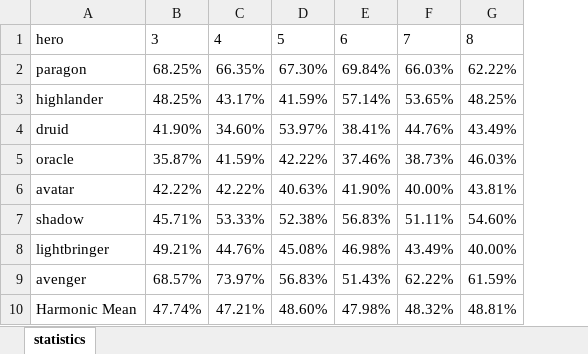
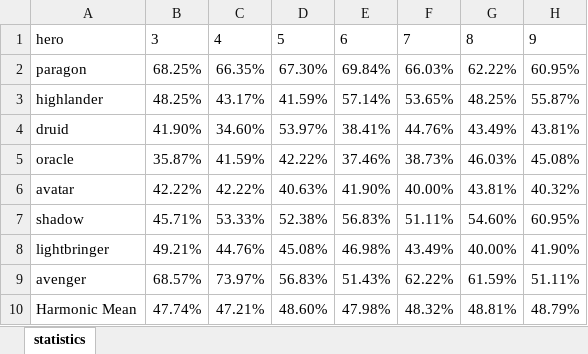
Before and after one commit to losferwords/astaria-bot-backend, an Excel workbook: statistics-runs/balancing-progress.xlsx, sheet statistics, drawn as a sheet; values as stored, in another font and other column widths than the file's, no borders; conditional formats and table styles not drawn; the diff names each change by its address in the sheet, - before the commit and + after, or states it on an @@ line.

```diff
--- a/statistics-runs/balancing-progress.xlsx (sheet statistics)
+++ b/statistics-runs/balancing-progress.xlsx (sheet statistics)
+column H, rows 1-10: 9 | 60.95% | 55.87% | 43.81% | 45.08% | 40.32% | 60.95% | 41.90% | 51.11% | 48.79%
```
Also changed, not shown: 11 other files.
